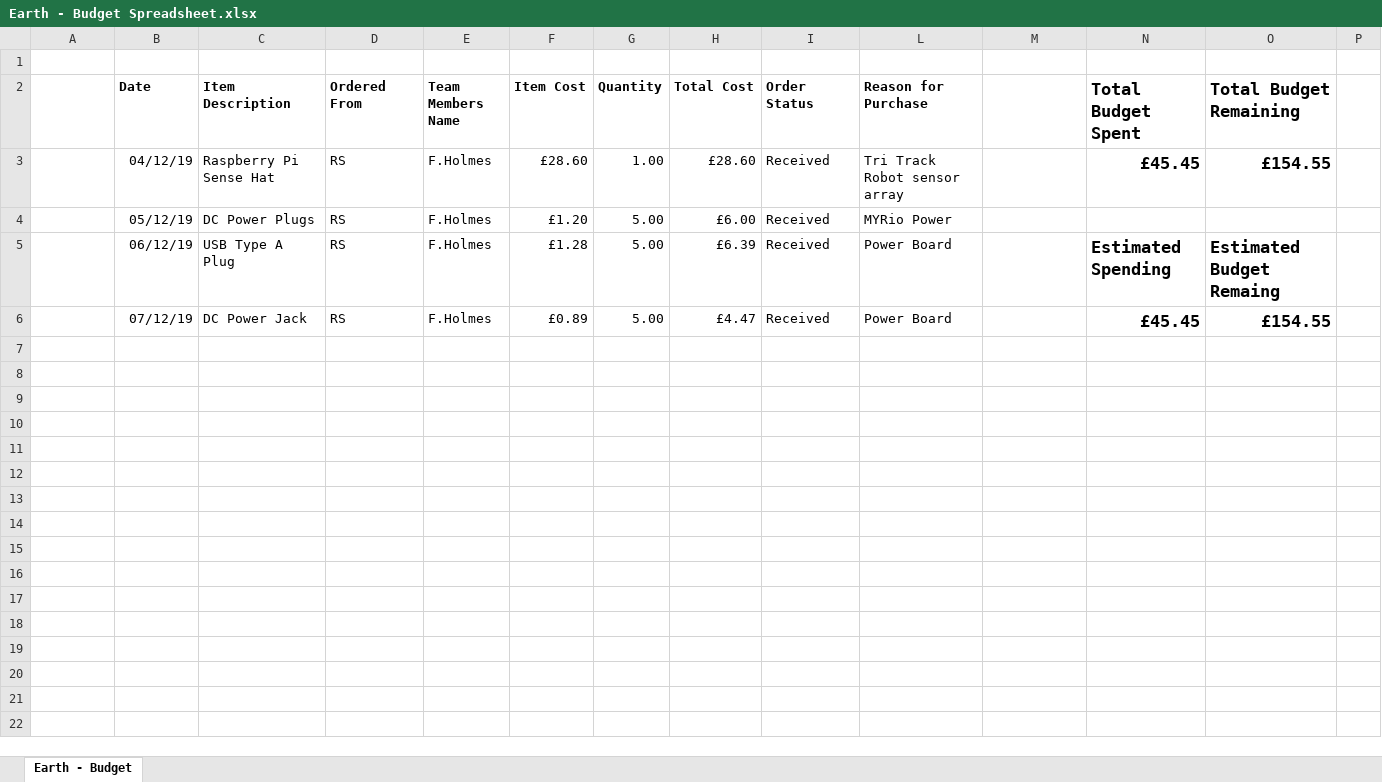
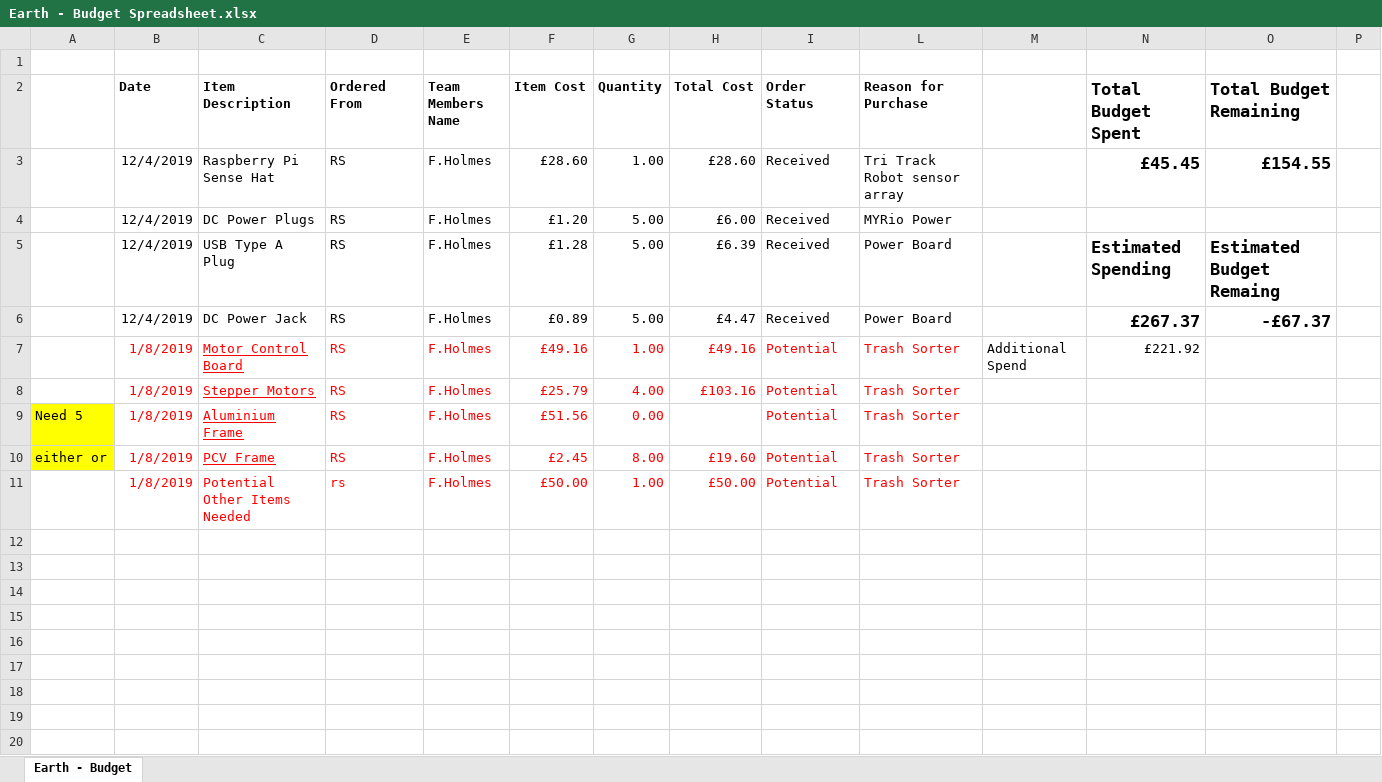
Before and after one commit to THEFB199/UniYear3-E-ProjectDocs, an Excel workbook: Earth - Budget Spreadsheet.xlsx, sheet Earth - Budget, drawn as a sheet; only a part is shown; values as stored, in another font and other column widths than the file's, no borders; rows hold the shown columns only; the diff covers the shown part only; the diff names each change by its address in the sheet, - before the commit and + after, or states it on an @@ line.

Commit message:
Added Potential Spend for Trash Sorter

```diff
--- a/Earth - Budget Spreadsheet.xlsx (sheet Earth - Budget)
+++ b/Earth - Budget Spreadsheet.xlsx (sheet Earth - Budget)
-B3 (Date): 04/12/19
+B3 (Date): 12/4/2019
-B4 (Date): 05/12/19
+B4 (Date): 12/4/2019
-B5 (Date): 06/12/19
+B5 (Date): 12/4/2019
-B6 (Date): 07/12/19
+B6 (Date): 12/4/2019
-N6 (Total Budget Spent): £45.45
+N6 (Total Budget Spent): £267.37
-O6 (Total Budget Remaining): £154.55
+O6 (Total Budget Remaining): -£67.37
+row 7:  | 1/8/2019 | Motor Control Board | RS | F.Holmes | £49.16 | 1.00 | £49.16 | Potential | Trash Sorter | Additional Spend | £221.92
+row 8:  | 1/8/2019 | Stepper Motors | RS | F.Holmes | £25.79 | 4.00 | £103.16 | Potential | Trash Sorter
+row 9: Need 5 | 1/8/2019 | Aluminium Frame | RS | F.Holmes | £51.56 | 0.00 |  | Potential | Trash Sorter
+row 10: either or | 1/8/2019 | PCV Frame | RS | F.Holmes | £2.45 | 8.00 | £19.60 | Potential | Trash Sorter
+row 11:  | 1/8/2019 | Potential Other Items Needed | rs | F.Holmes | £50.00 | 1.00 | £50.00 | Potential | Trash Sorter
+row 12: (empty)
+row 13: (empty)
+row 14: (empty)
+row 15: (empty)
+row 16: (empty)
+row 17: (empty)
+row 18: (empty)
+row 19: (empty)
+row 20: (empty)
```
Also changed, not shown: 17 added rows elsewhere in this sheet, hidden cells.
